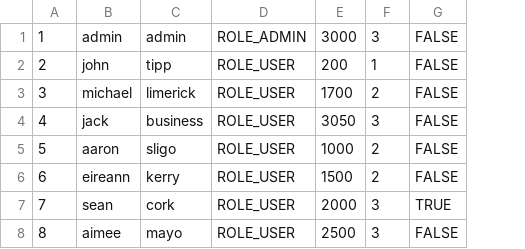
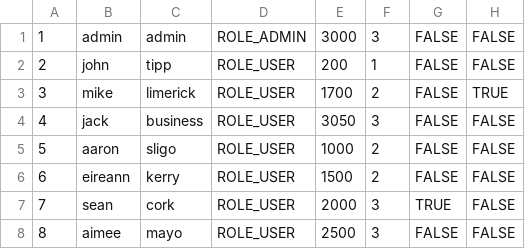
Before and after one commit to mikel112543/CS4227_Blockbuster, a CSV file: users.csv, drawn as a sheet; the diff names each change by its address in the sheet, - before the commit and + after, or states it on an @@ line.

```diff
--- a/users.csv
+++ b/users.csv
+column H, rows 1-8: FALSE | FALSE | TRUE | FALSE | FALSE | FALSE | FALSE | FALSE
-B3: michael
+B3: mike
```
Also changed, not shown: 32 other files.
